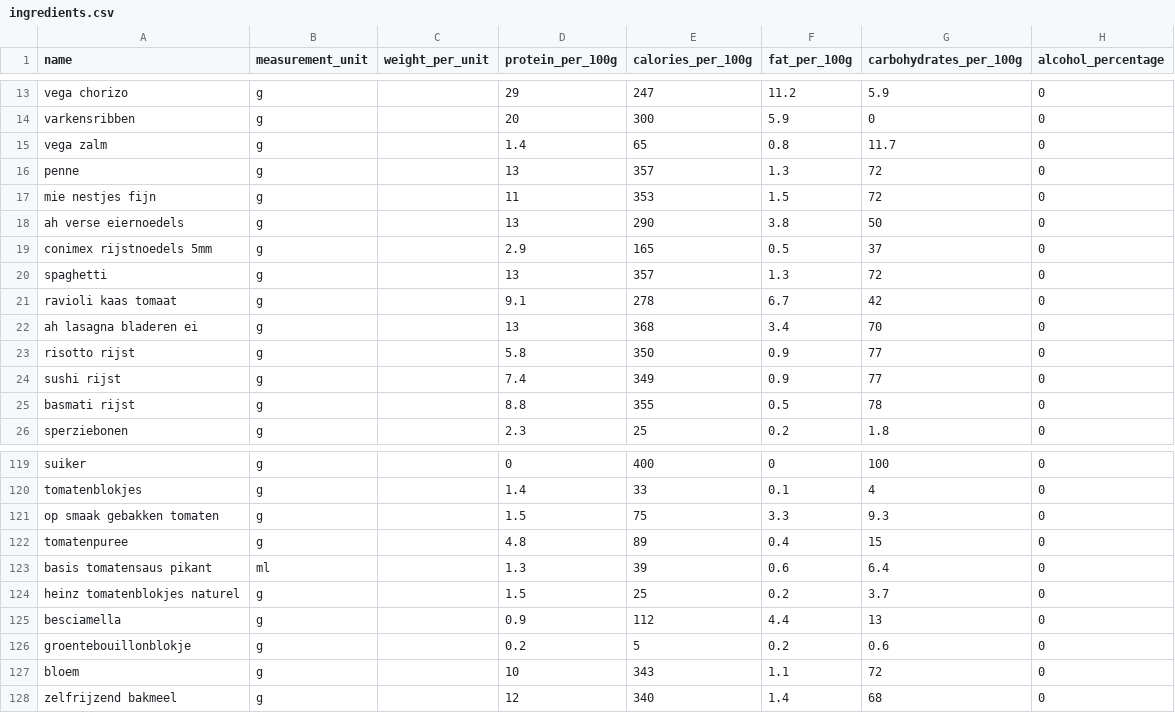
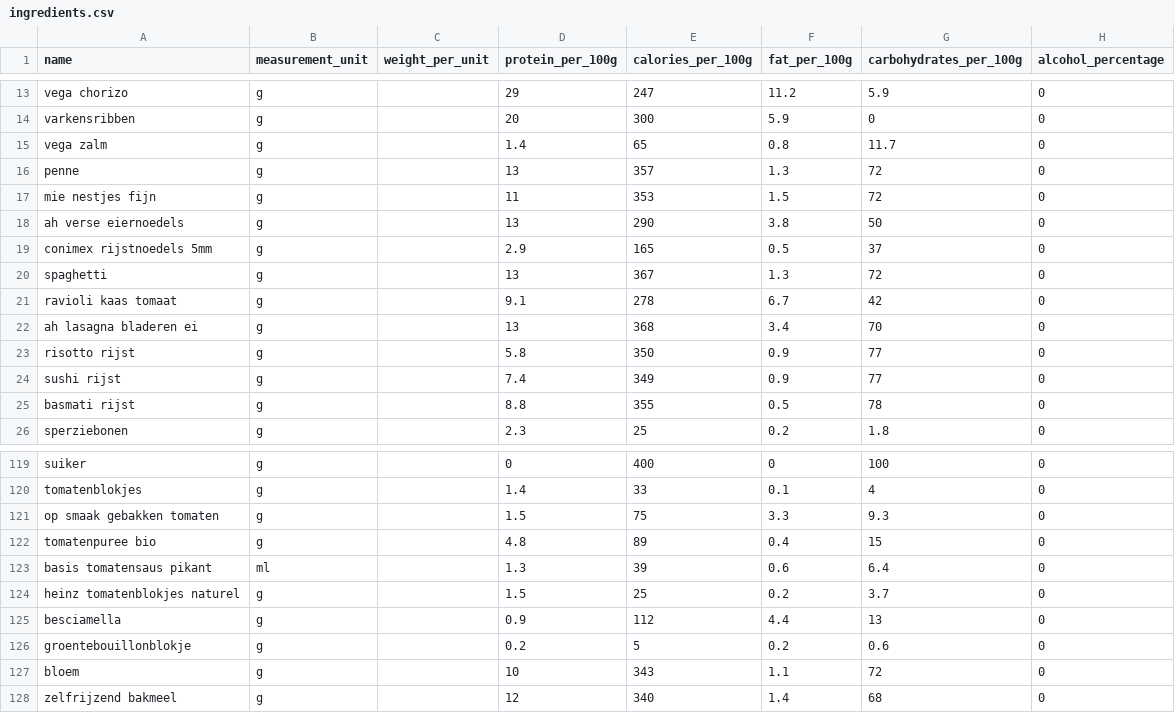
Before and after one commit to Wijnandvdm/nom-stats, a CSV file: configuration/ingredients.csv, drawn as a sheet; only a part is shown, gaps mark what is left out.

Commit message:
updated tomatenpuree to tomatenpuree bio

```diff
--- a/configuration/ingredients.csv
+++ b/configuration/ingredients.csv
@@ -19,3 +19,3 @@ ah verse eiernoedels,g,,13,290,3.8,50,0
 conimex rijstnoedels 5mm,g,,2.9,165,0.5,37,0
-spaghetti,g,,13,357,1.3,72,0
+spaghetti,g,,13,367,1.3,72,0
 ravioli kaas tomaat,g,,9.1,278,6.7,42,0
@@ -121,3 +121,3 @@ tomatenblokjes,g,,1.4,33,0.1,4,0
 op smaak gebakken tomaten,g,,1.5,75,3.3,9.3,0
-tomatenpuree,g,,4.8,89,0.4,15,0
+tomatenpuree bio,g,,4.8,89,0.4,15,0
 basis tomatensaus pikant,ml,,1.3,39,0.6,6.4,0
```
Also changed, not shown: 8 other files.
